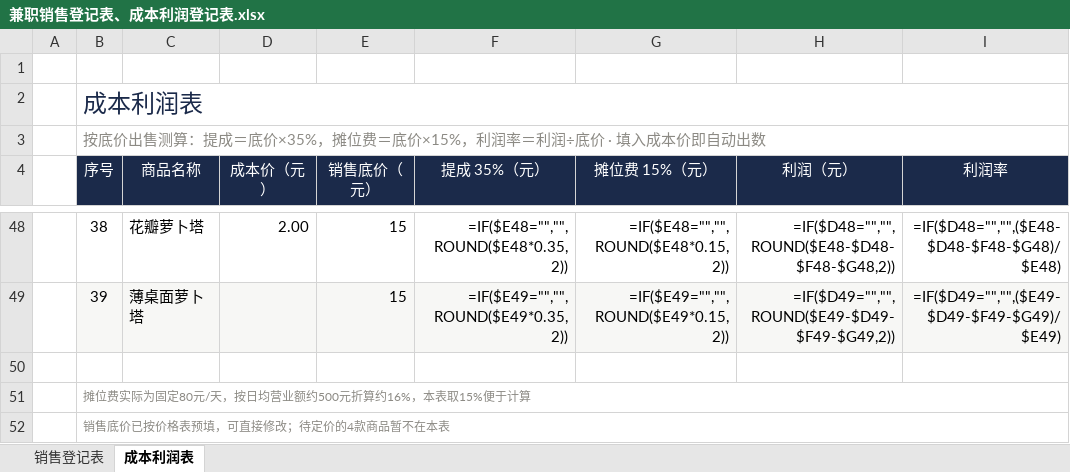
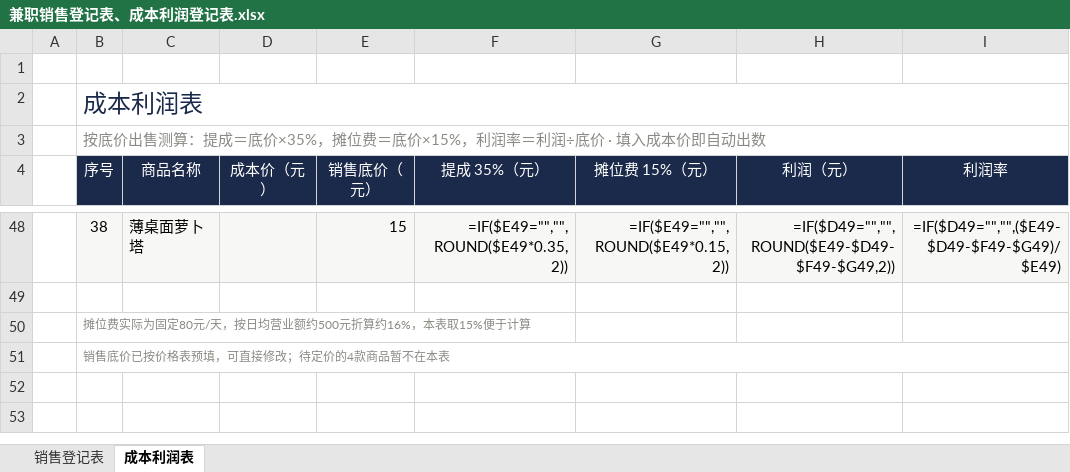
Before and after one commit to QingTian07/stall-data, an Excel workbook: 兼职销售登记表、成本利润登记表.xlsx, sheet 成本利润表, drawn as a sheet; only a part is shown, gaps mark what is left out; values as stored, in another font and other column widths than the file's, no borders; formulas without a stored value are shown as written; removed rows and columns are numbered as before the commit, all else as after; the diff covers the shown part only; the diff names each change by its address in the sheet, - before the commit and + after, or states it on an @@ line.

Commit message:
改名合并：小弯月→小剑，弯月+机甲→中剑（兼职销售登记表、成本利润登记表.xlsx）

```diff
--- a/兼职销售登记表、成本利润登记表.xlsx (sheet 成本利润表)
+++ b/兼职销售登记表、成本利润登记表.xlsx (sheet 成本利润表)
-B48:I48 fill: none
+B48:I48 fill: #F7F7F5
-C48 (商品名称): 花瓣萝卜塔
+C48 (商品名称): 薄桌面萝卜塔
-D48 (成本价（元）): 2.00
+D48 (成本价（元）): (empty)
-F48 (提成 35%（元）): =IF($E48="","",ROUND($E48*0.35,2))
+F48 (提成 35%（元）): =IF($E49="","",ROUND($E49*0.35,2))
-G48 (摊位费 15%（元）): =IF($E48="","",ROUND($E48*0.15,2))
+G48 (摊位费 15%（元）): =IF($E49="","",ROUND($E49*0.15,2))
-H48 (利润（元）): =IF($D48="","",ROUND($E48-$D48-$F48-$G48,2))
+H48 (利润（元）): =IF($D49="","",ROUND($E49-$D49-$F49-$G49,2))
-I48 (利润率): =IF($D48="","",($E48-$D48-$F48-$G48)/$E48)
+I48 (利润率): =IF($D49="","",($E49-$D49-$F49-$G49)/$E49)
-row 49:  | 39 | 薄桌面萝卜塔 |  | 15 | =IF($E49="","",ROUND($E49*0.35,2)) | =IF($E49="","",ROUND($E49*0.15,2)) | =IF($D49="","",ROUND($E49-$D49-$F49-$G49,2)) | =IF($D49="","",($E49-$D49-$F49-$G49)/$E49)
-B51:I51 merged
```
Also changed, not shown: 2 added rows, 2 removed rows, 69 edited cells, cell formats and merged cells elsewhere in this sheet, sheet 销售登记表.
